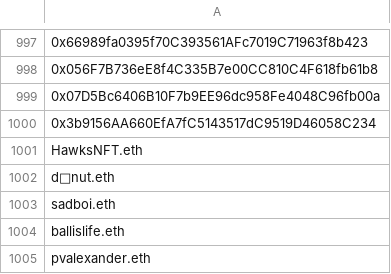
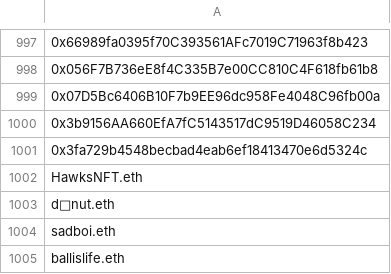
Before and after one commit to re-nft/astrocat-giveaway-twitter, a CSV file: responses.csv, drawn as a sheet; only a part is shown, gaps mark what is left out; the shorter side is filled out with more unchanged rows.

Commit message:
Update responses.csv

```diff
--- a/responses.csv
+++ b/responses.csv
@@ -1000,2 +1000,3 @@
 0x3b9156AA660EfA7fC5143517dC9519D46058C234
+0x3fa729b4548becbad4eab6ef18413470e6d5324c
 HawksNFT.eth
```
